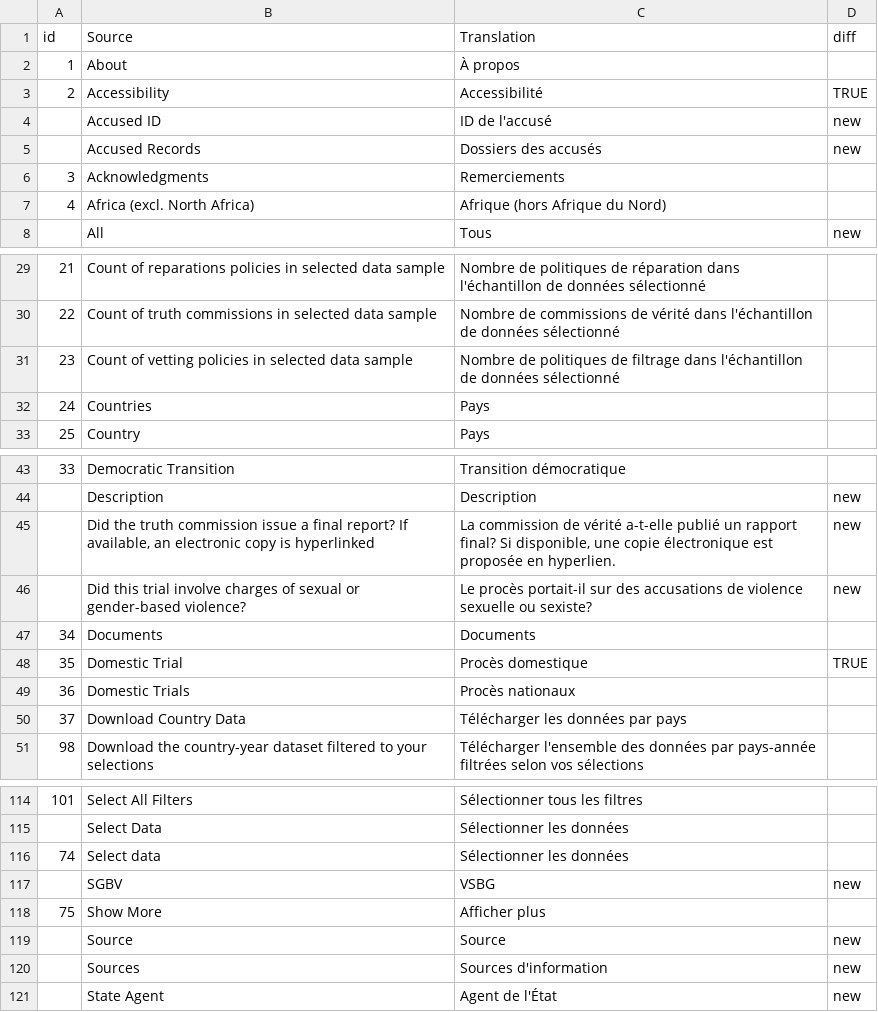
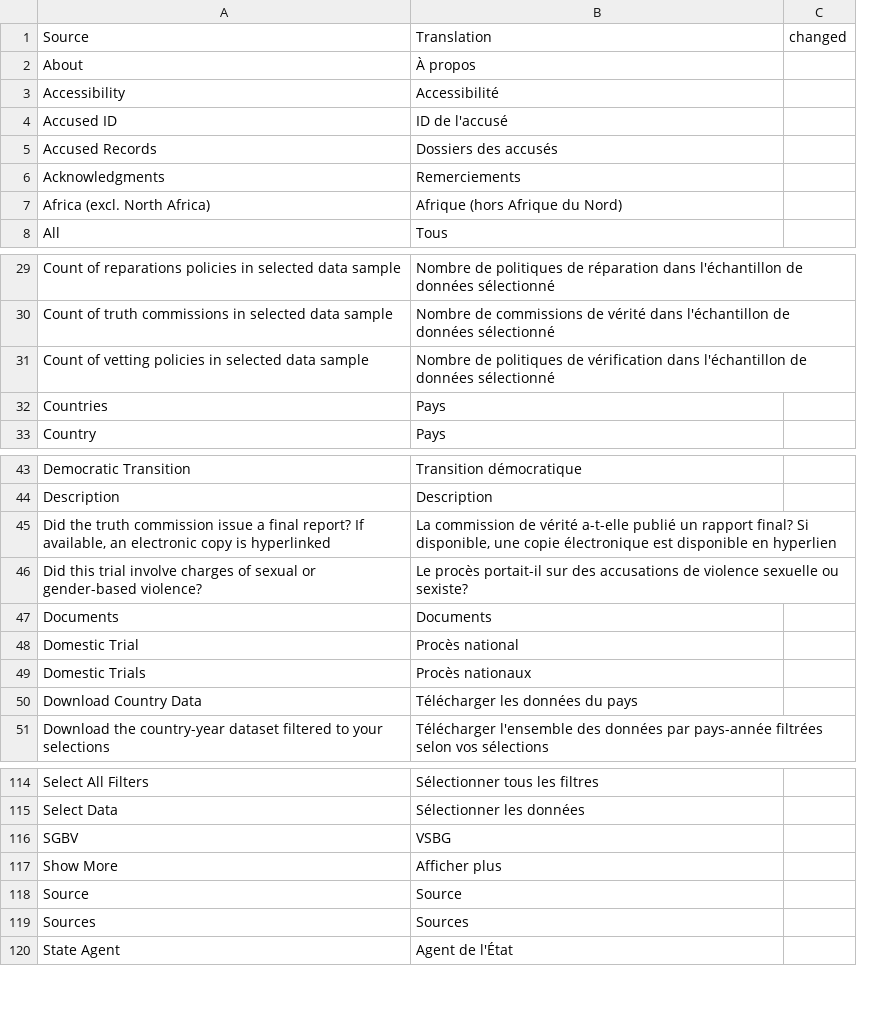
Before and after one commit to tjetdata/tjet-db, a CSV file: data/tjet_glossary.csv, drawn as a sheet; only a part is shown, gaps mark what is left out; removed rows and columns are numbered as before the commit, all else as after; the diff covers the shown part only; the diff names each change by its address in the sheet, - before the commit and + after, or states it on an @@ line.

Commit message:
translations edits

```diff
--- a/data/tjet_glossary.csv
+++ b/data/tjet_glossary.csv
-column A (id), rows 2-7: 1 | 2 |  |  | 3 | 4; rows 29-33: 21 | 22 | 23 | 24 | 25; rows 43-51: 33 |  |  |  | 34 | 35 | 36 | 37 | 98; row 114: 101; row 118: 75
-column D (diff), rows 3-8: TRUE | new | new |  |  | new; rows 44-48: new | new | new |  | TRUE; rows 117-121: new |  | new | new | new
+column C (changed), empty
-B31 (Translation): …politiques de filtrage dans l'échantillon…
+B31 (Translation): …politiques de vérification dans l'échantillon…
-B45 (Translation): …électronique est proposée en hyperlien.
+B45 (Translation): …électronique est disponible en hyperlien
-B48 (Translation): Procès domestique
+B48 (Translation): Procès national
-B50 (Translation): Télécharger les données par pays
+B50 (Translation): Télécharger les données du pays
-row 116: 74 | Select data | Sélectionner les données
-B119 (Translation): Sources d'information
+B119 (Translation): Sources
```
Also changed, not shown: 8 edited cells elsewhere in this file.
